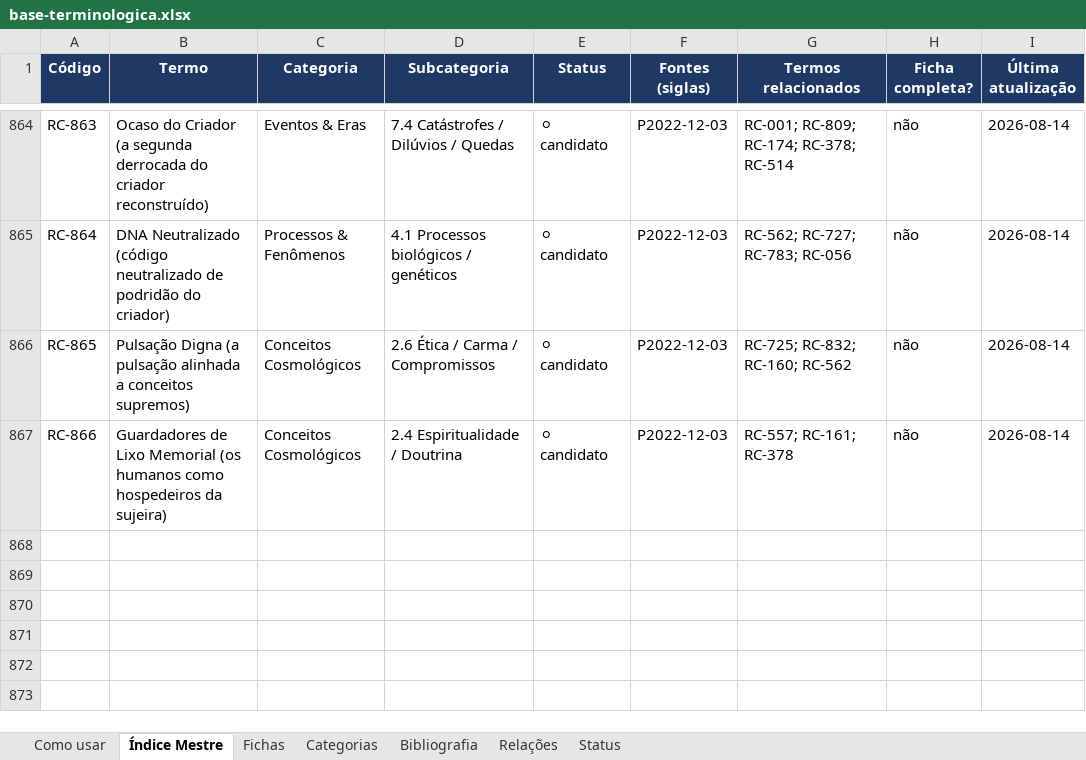
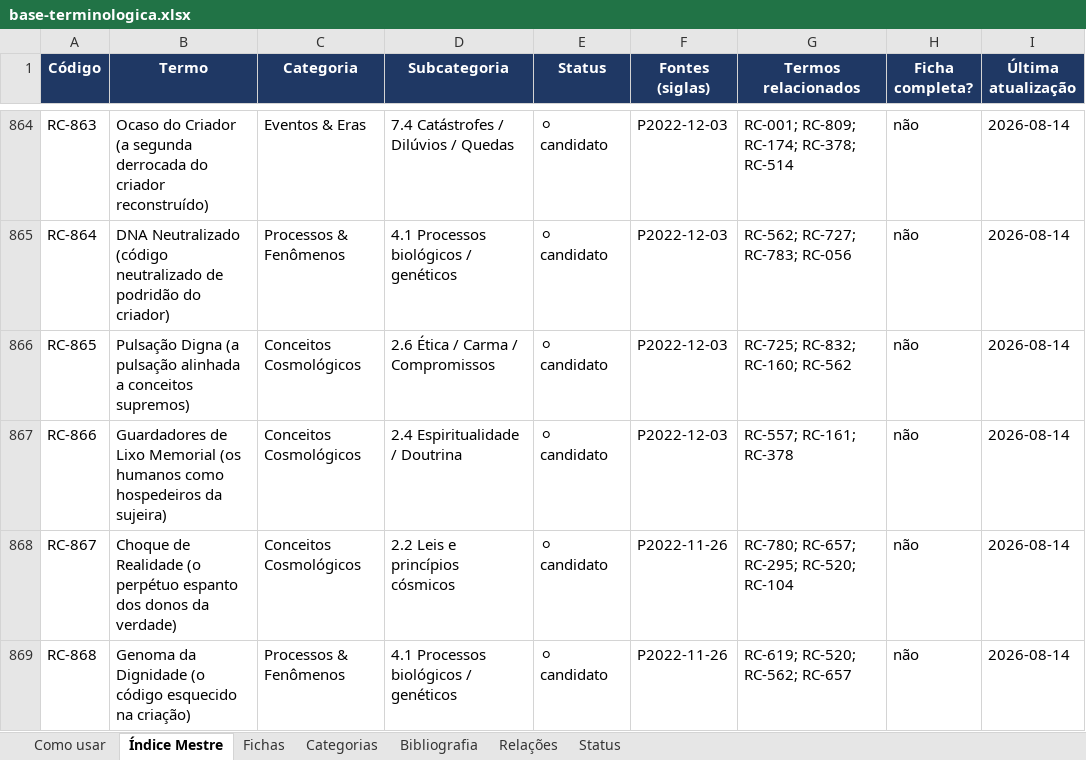
Before and after one commit to institutocura-maker/Termos-RC, an Excel workbook: base-terminologica.xlsx, sheet Índice Mestre, drawn as a sheet; only a part is shown, gaps mark what is left out; values as stored, in another font and other column widths than the file's, no borders; the diff covers the shown part only; the diff names each change by its address in the sheet, - before the commit and + after, or states it on an @@ line.

```diff
--- a/base-terminologica.xlsx (sheet Índice Mestre)
+++ b/base-terminologica.xlsx (sheet Índice Mestre)
+row 868: RC-867 | Choque de Realidade (o perpétuo espanto dos donos da verdade) | Conceitos Cosmológicos | 2.2 Leis e princípios cósmicos | ⚪ candidato | P2022-11-26 | RC-780; RC-657; RC-295; RC-520; RC-104 | não | 2026-08-14
+row 869: RC-868 | Genoma da Dignidade (o código esquecido na criação) | Processos & Fenômenos | 4.1 Processos biológicos / genéticos | ⚪ candidato | P2022-11-26 | RC-619; RC-520; RC-562; RC-657 | não | 2026-08-14
```
Also changed, not shown: 1 added row and 18 edited cells elsewhere in this sheet, sheet Fichas, 21 other files.
